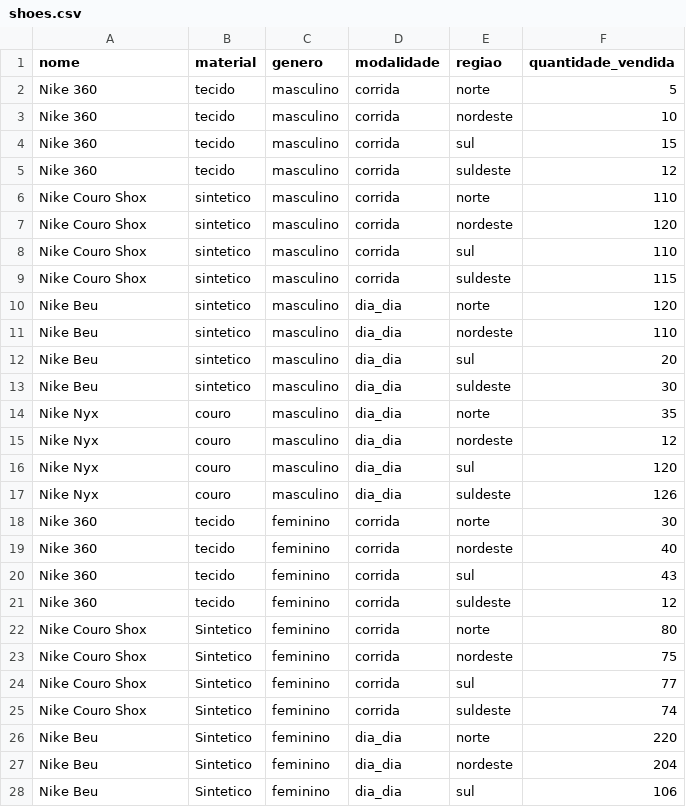
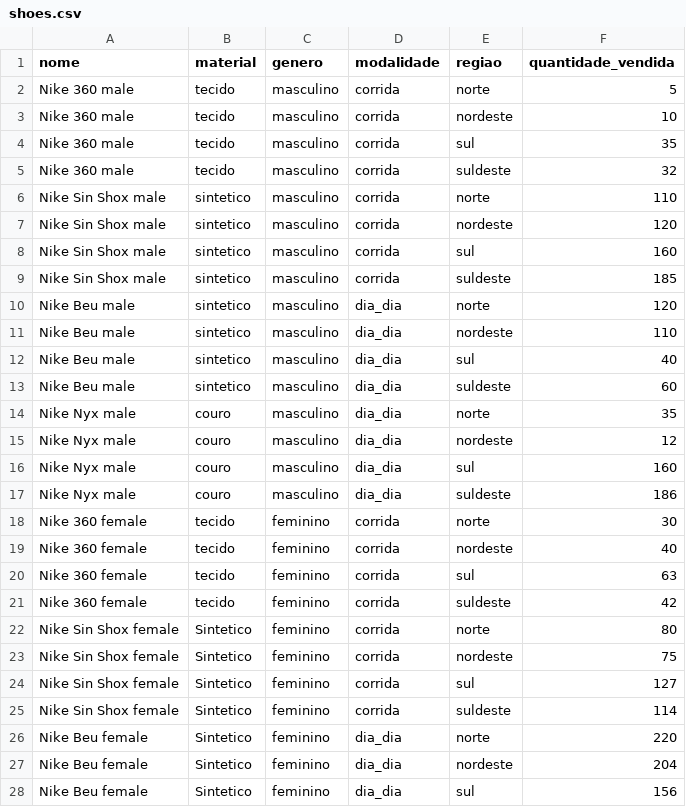
Before and after one commit to vitorcirilo3/worldshoes, a CSV file: shoes.csv, drawn as a sheet; only a part is shown; the diff covers the shown part only.

```diff
--- a/shoes.csv
+++ b/shoes.csv
@@ -1,28 +1,28 @@
 nome,material,genero,modalidade,regiao,quantidade_vendida
-Nike 360,tecido,masculino,corrida,norte,5
-Nike 360,tecido,masculino,corrida,nordeste,10
-Nike 360,tecido,masculino,corrida,sul,15
-Nike 360,tecido,masculino,corrida,suldeste,12
-Nike Couro Shox,sintetico,masculino ,corrida,norte,110
-Nike Couro Shox,sintetico,masculino ,corrida,nordeste,120
-Nike Couro Shox,sintetico,masculino ,corrida,sul,110
-Nike Couro Shox,sintetico,masculino ,corrida,suldeste,115
-Nike Beu,sintetico,masculino,dia_dia,norte,120
-Nike Beu,sintetico,masculino,dia_dia,nordeste,110
-Nike Beu,sintetico,masculino,dia_dia,sul,20
-Nike Beu,sintetico,masculino,dia_dia,suldeste,30
-Nike Nyx ,couro,masculino,dia_dia,norte,35
-Nike Nyx ,couro,masculino,dia_dia,nordeste,12
-Nike Nyx ,couro,masculino,dia_dia,sul,120
-Nike Nyx ,couro,masculino,dia_dia,suldeste,126
-Nike 360,tecido,feminino,corrida,norte,30
-Nike 360,tecido,feminino,corrida,nordeste,40
-Nike 360,tecido,feminino,corrida,sul,43
-Nike 360,tecido,feminino,corrida,suldeste,12
-Nike Couro Shox,Sintetico,feminino,corrida,norte,80
-Nike Couro Shox,Sintetico,feminino,corrida,nordeste,75
-Nike Couro Shox,Sintetico,feminino,corrida,sul,77
-Nike Couro Shox,Sintetico,feminino,corrida,suldeste,74
-Nike Beu,Sintetico,feminino,dia_dia,norte,220
-Nike Beu,Sintetico,feminino,dia_dia,nordeste,204
-Nike Beu,Sintetico,feminino,dia_dia,sul,106
+Nike 360 male,tecido,masculino,corrida,norte,5
+Nike 360 male,tecido,masculino,corrida,nordeste,10
+Nike 360 male,tecido,masculino,corrida,sul,35
+Nike 360 male,tecido,masculino,corrida,suldeste,32
+Nike Sin Shox male,sintetico,masculino ,corrida,norte,110
+Nike Sin Shox male,sintetico,masculino ,corrida,nordeste,120
+Nike Sin Shox male,sintetico,masculino ,corrida,sul,160
+Nike Sin Shox male,sintetico,masculino ,corrida,suldeste,185
+Nike Beu male,sintetico,masculino,dia_dia,norte,120
+Nike Beu male,sintetico,masculino,dia_dia,nordeste,110
+Nike Beu male,sintetico,masculino,dia_dia,sul,40
+Nike Beu male,sintetico,masculino,dia_dia,suldeste,60
+Nike Nyx male,couro,masculino,dia_dia,norte,35
+Nike Nyx male,couro,masculino,dia_dia,nordeste,12
+Nike Nyx male,couro,masculino,dia_dia,sul,160
+Nike Nyx male,couro,masculino,dia_dia,suldeste,186
+Nike 360 female,tecido,feminino,corrida,norte,30
+Nike 360 female,tecido,feminino,corrida,nordeste,40
+Nike 360 female,tecido,feminino,corrida,sul,63
+Nike 360 female,tecido,feminino,corrida,suldeste,42
+Nike Sin Shox female,Sintetico,feminino,corrida,norte,80
+Nike Sin Shox female,Sintetico,feminino,corrida,nordeste,75
+Nike Sin Shox female,Sintetico,feminino,corrida,sul,127
+Nike Sin Shox female,Sintetico,feminino,corrida,suldeste,114
+Nike Beu female,Sintetico,feminino,dia_dia,norte,220
+Nike Beu female,Sintetico,feminino,dia_dia,nordeste,204
+Nike Beu female,Sintetico,feminino,dia_dia,sul,156
```
Also changed, not shown: 8 edited cells elsewhere in this file, 1 other file.
